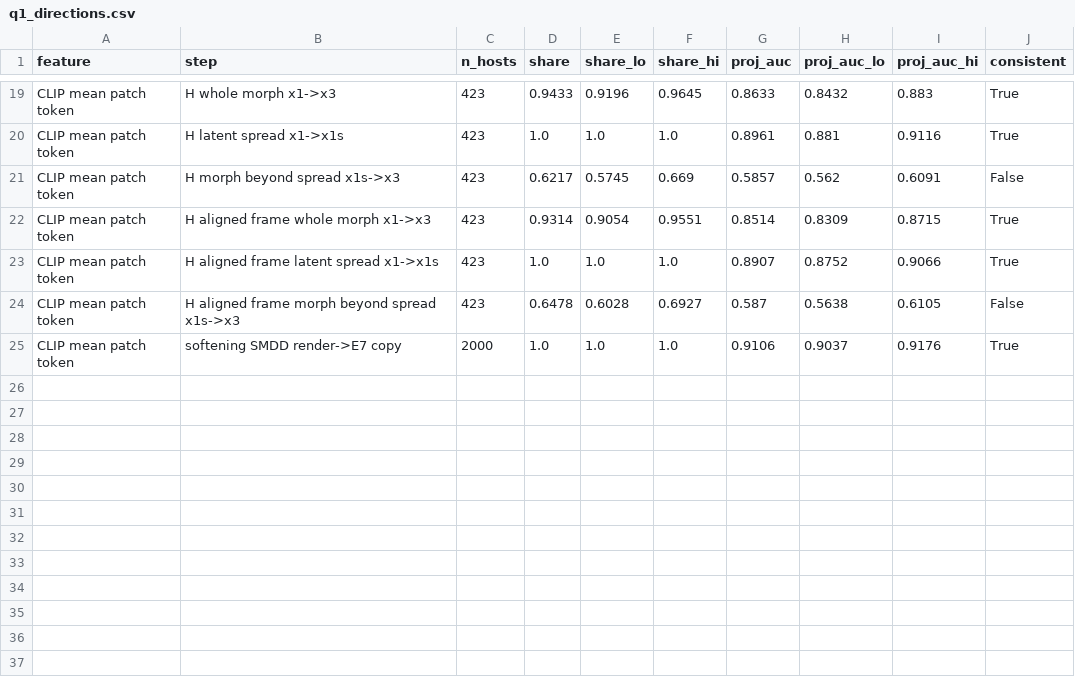
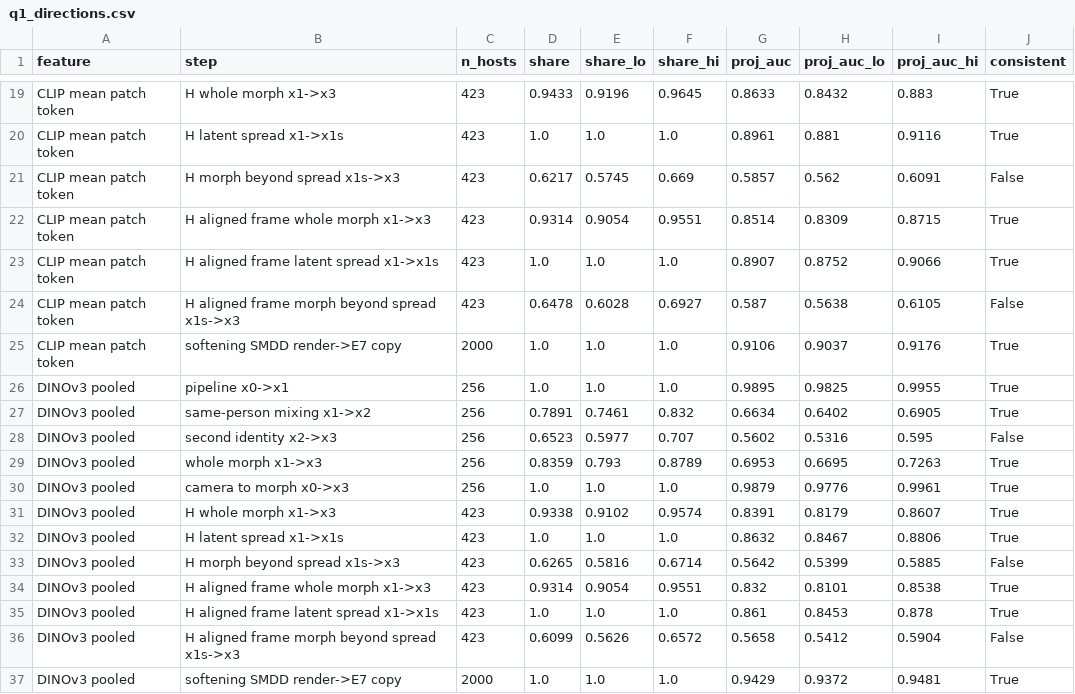
Before and after one commit to narolski/s-mad, a CSV file: experiments/PD1_signal-isolation-paired-differences/gan/q1_directions.csv, drawn as a sheet; only a part is shown, gaps mark what is left out.

```diff
--- a/experiments/PD1_signal-isolation-paired-differences/gan/q1_directions.csv
+++ b/experiments/PD1_signal-isolation-paired-differences/gan/q1_directions.csv
@@ -25 +25,13 @@ CLIP mean patch token,H aligned frame morph beyond spread x1s->x3,423,0.6478,0.6
 CLIP mean patch token,softening SMDD render->E7 copy,2000,1.0,1.0,1.0,0.9106,0.9037,0.9176,True
+DINOv3 pooled,pipeline x0->x1,256,1.0,1.0,1.0,0.9895,0.9825,0.9955,True
+DINOv3 pooled,same-person mixing x1->x2,256,0.7891,0.7461,0.832,0.6634,0.6402,0.6905,True
+DINOv3 pooled,second identity x2->x3,256,0.6523,0.5977,0.707,0.5602,0.5316,0.595,False
+DINOv3 pooled,whole morph x1->x3,256,0.8359,0.793,0.8789,0.6953,0.6695,0.7263,True
+DINOv3 pooled,camera to morph x0->x3,256,1.0,1.0,1.0,0.9879,0.9776,0.9961,True
+DINOv3 pooled,H whole morph x1->x3,423,0.9338,0.9102,0.9574,0.8391,0.8179,0.8607,True
+DINOv3 pooled,H latent spread x1->x1s,423,1.0,1.0,1.0,0.8632,0.8467,0.8806,True
+DINOv3 pooled,H morph beyond spread x1s->x3,423,0.6265,0.5816,0.6714,0.5642,0.5399,0.5885,False
+DINOv3 pooled,H aligned frame whole morph x1->x3,423,0.9314,0.9054,0.9551,0.832,0.8101,0.8538,True
+DINOv3 pooled,H aligned frame latent spread x1->x1s,423,1.0,1.0,1.0,0.861,0.8453,0.878,True
+DINOv3 pooled,H aligned frame morph beyond spread x1s->x3,423,0.6099,0.5626,0.6572,0.5658,0.5412,0.5904,False
+DINOv3 pooled,softening SMDD render->E7 copy,2000,1.0,1.0,1.0,0.9429,0.9372,0.9481,True
```
Also changed, not shown: experiments/PD1_signal-isolation-paired-differences/gan/benchmarks.csv, experiments/PD1_signal-isolation-paired-differences/gan/q2_cosines.csv, 45 other files.
